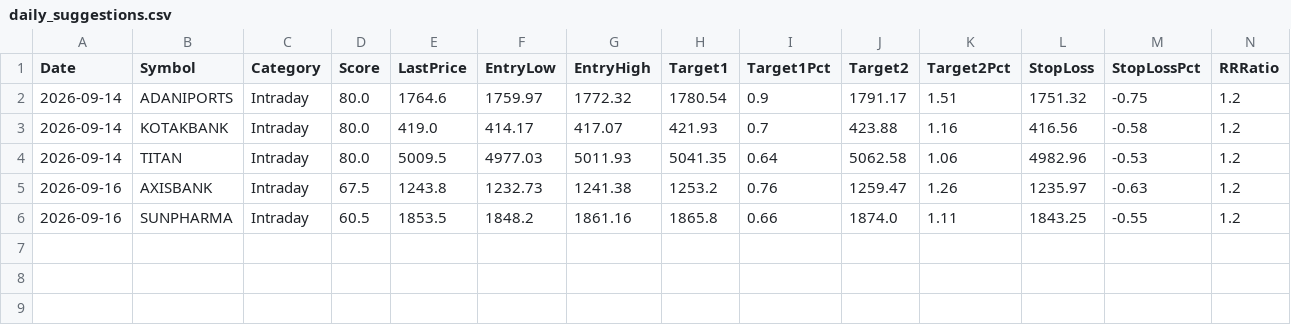
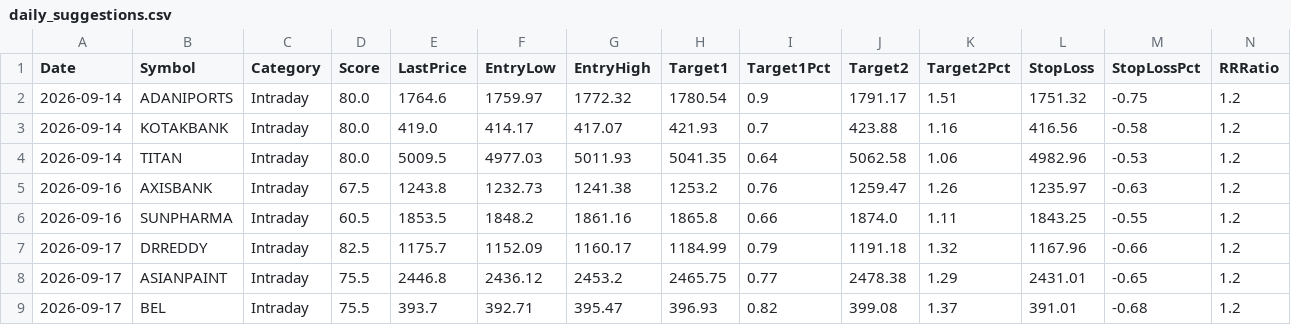
Before and after one commit to Shiva-maker-data/Shiva-Projects, a CSV file: tracking/daily_suggestions.csv, drawn as a sheet; only a part is shown; rows hold the shown columns only; the diff names each change by its address in the sheet, - before the commit and + after, or states it on an @@ line.

```diff
--- a/tracking/daily_suggestions.csv
+++ b/tracking/daily_suggestions.csv
+row 7: 2026-09-17 | DRREDDY | Intraday | 82.5 | 1175.7 | 1152.09 | 1160.17 | 1184.99 | 0.79 | 1191.18 | 1.32 | 1167.96 | -0.66 | 1.2
+row 8: 2026-09-17 | ASIANPAINT | Intraday | 75.5 | 2446.8 | 2436.12 | 2453.2 | 2465.75 | 0.77 | 2478.38 | 1.29 | 2431.01 | -0.65 | 1.2
+row 9: 2026-09-17 | BEL | Intraday | 75.5 | 393.7 | 392.71 | 395.47 | 396.93 | 0.82 | 399.08 | 1.37 | 391.01 | -0.68 | 1.2
```
